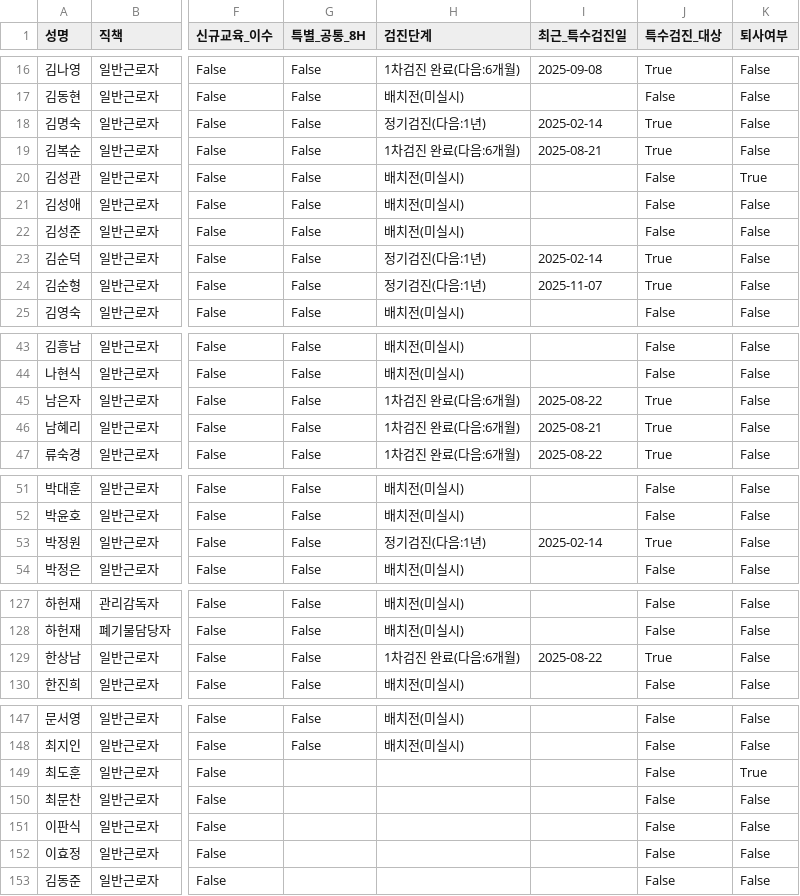
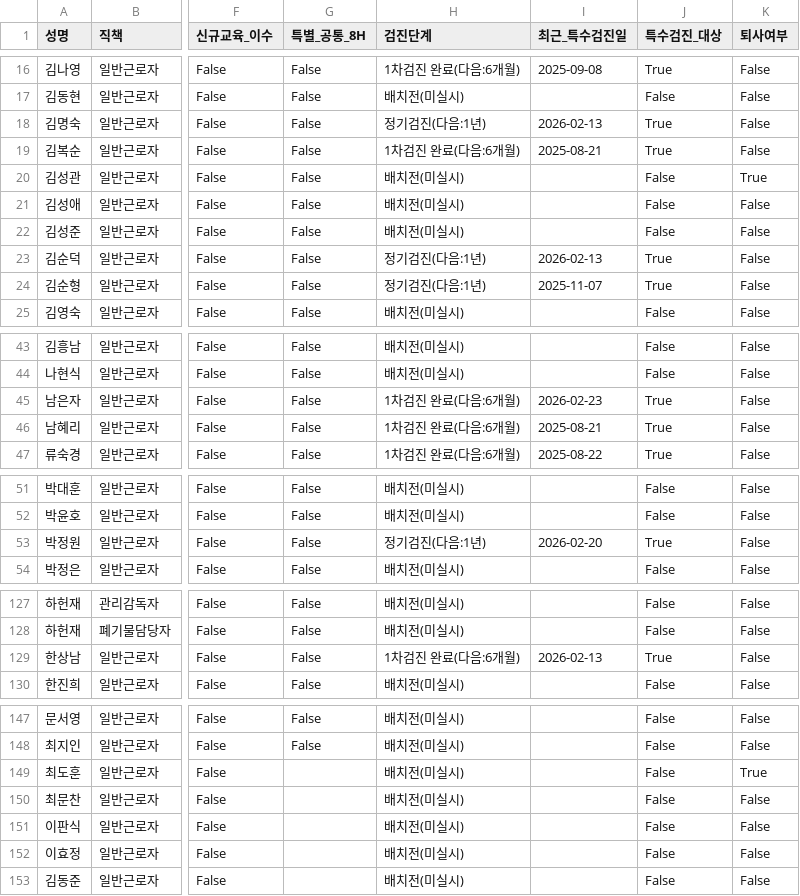
Before and after one commit to c-hyeonkyeong/safety-dashboard, a CSV file: data.csv, drawn as a sheet; only a part is shown, gaps mark what is left out; the diff names each change by its address in the sheet, - before the commit and + after, or states it on an @@ line.

Commit message:
Update data: 2026-02-23 06:19:05.944569

```diff
--- a/data.csv
+++ b/data.csv
-I18 (최근_특수검진일): 2025-02-14
+I18 (최근_특수검진일): 2026-02-13
-I23 (최근_특수검진일): 2025-02-14
+I23 (최근_특수검진일): 2026-02-13
-I45 (최근_특수검진일): 2025-08-22
+I45 (최근_특수검진일): 2026-02-23
-I53 (최근_특수검진일): 2025-02-14
+I53 (최근_특수검진일): 2026-02-20
-I129 (최근_특수검진일): 2025-08-22
+I129 (최근_특수검진일): 2026-02-13
-H149:H153 (검진단계): (empty)
+H149:H153 (검진단계): 배치전(미실시)
```
